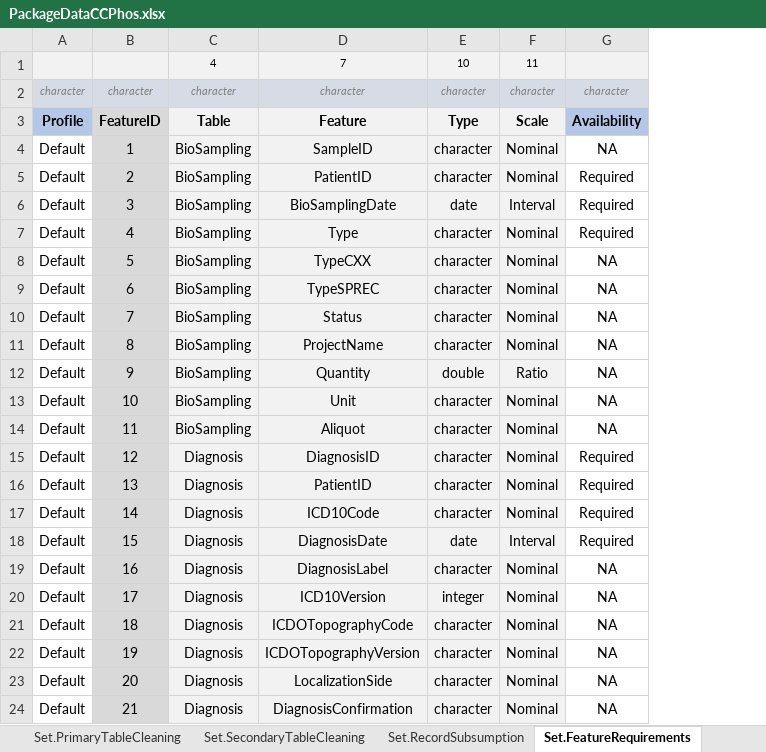
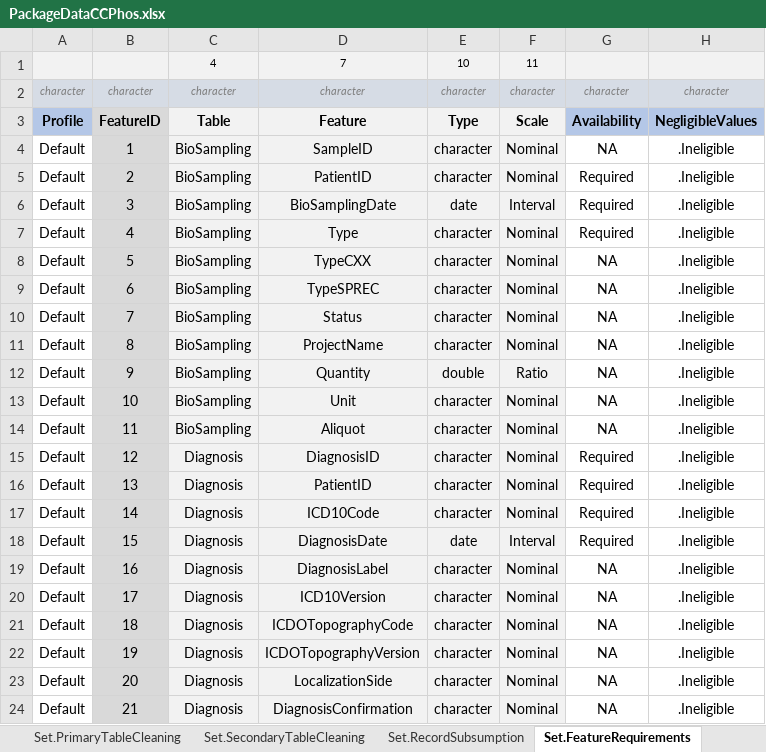
Before and after one commit to BastianReiter/dsCCPhos, an Excel workbook: Development/Data/PackageData/PackageDataCCPhos.xlsx, sheet Set.FeatureRequirements, drawn as a sheet; only a part is shown; values as stored, in another font and other column widths than the file's, no borders; conditional formats not drawn; the diff names each change by its address in the sheet, - before the commit and + after, or states it on an @@ line.

```diff
--- a/Development/Data/PackageData/PackageDataCCPhos.xlsx (sheet Set.FeatureRequirements)
+++ b/Development/Data/PackageData/PackageDataCCPhos.xlsx (sheet Set.FeatureRequirements)
+column H, rows 2-24: character | NegligibleValues | .Ineligible | .Ineligible | .Ineligible | .Ineligible | .Ineligible | .Ineligible | .Ineligible | .Ineligible | .Ineligible | .Ineligible | .Ineligible | .Ineligible | .Ineligible | .Ineligible | .Ineligible | .Ineligible | .Ineligible | .Ineligible | .Ineligible | .Ineligible | .Ineligible
-E20: integer
+E20: character
```
Also changed, not shown: sheet Meta.Values, sheet Set.SecondaryTableCleaning, sheet Set.CurationProcess, sheet Set.DataRemediation, sheet Meta.Features, other sheet tabs, 33 other files.
